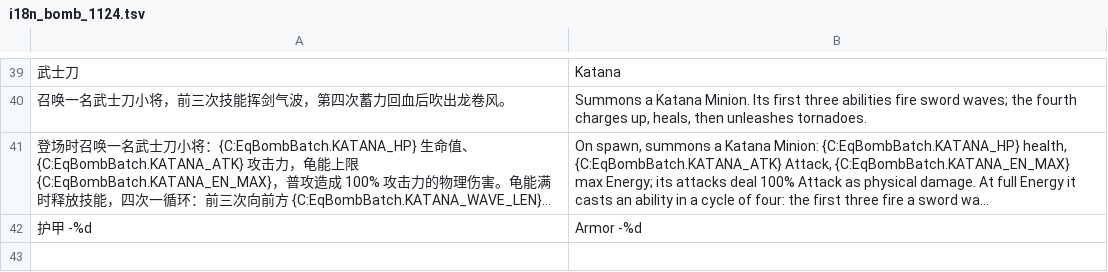
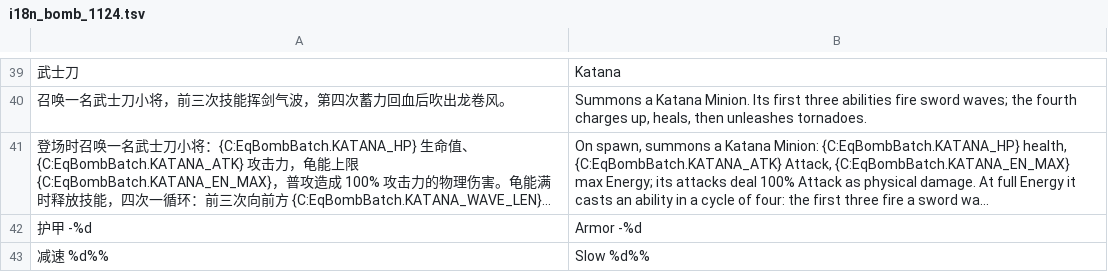
Before and after one commit to yinzuoliu87-cpu/Turtle_realtime_battle, a TSV file: tools/oneoff/i18n_bomb_1124.tsv, drawn as a sheet; only a part is shown, gaps mark what is left out; long unchanged cells end in ….

```diff
--- a/tools/oneoff/i18n_bomb_1124.tsv
+++ b/tools/oneoff/i18n_bomb_1124.tsv
@@ -42 +42,2 @@
 护甲 -%d	Armor -%d
+减速 %d%%	Slow %d%%
```
Also changed, not shown: 3 other files.
